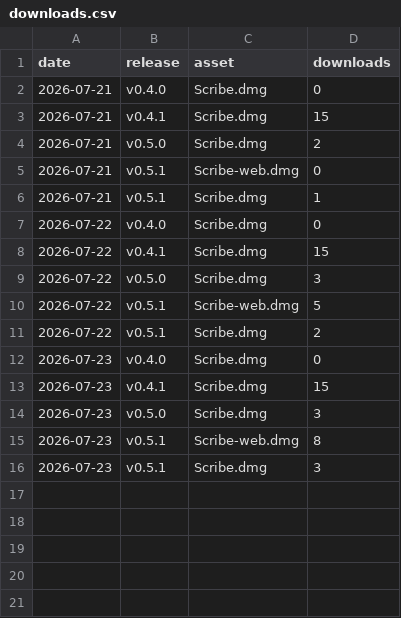
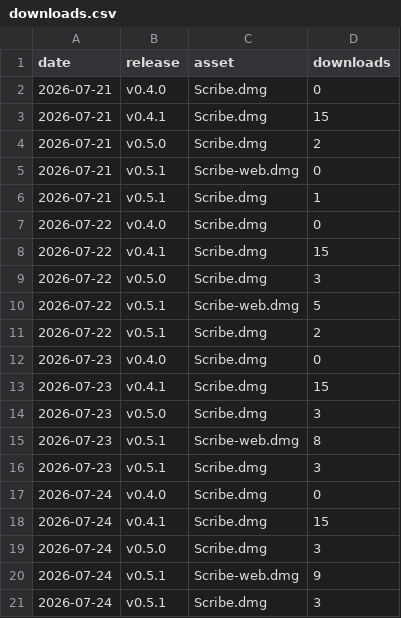
Before and after one commit to brandonjspencer/scribe-releases, a CSV file: stats/downloads.csv, drawn as a sheet; the diff names each change by its address in the sheet, - before the commit and + after, or states it on an @@ line.

```diff
--- a/stats/downloads.csv
+++ b/stats/downloads.csv
+row 17: 2026-07-24 | v0.4.0 | Scribe.dmg | 0
+row 18: 2026-07-24 | v0.4.1 | Scribe.dmg | 15
+row 19: 2026-07-24 | v0.5.0 | Scribe.dmg | 3
+row 20: 2026-07-24 | v0.5.1 | Scribe-web.dmg | 9
+row 21: 2026-07-24 | v0.5.1 | Scribe.dmg | 3
```
